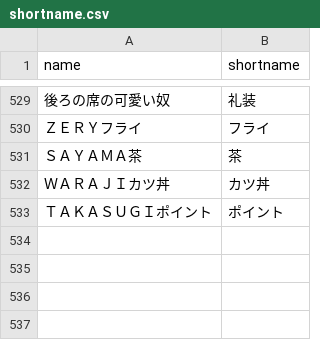
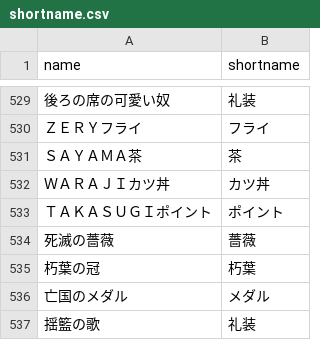
Before and after one commit to fgosc/fgoscdata, a CSV file: shortname.csv, drawn as a sheet; only a part is shown, gaps mark what is left out; the diff names each change by its address in the sheet, - before the commit and + after, or states it on an @@ line.

```diff
--- a/shortname.csv
+++ b/shortname.csv
+row 534: 死滅の薔薇 | 薔薇
+row 535: 朽葉の冠 | 朽葉
+row 536: 亡国のメダル | メダル
+row 537: 揺籃の歌 | 礼装
```
Also changed, not shown: 2 other files.
